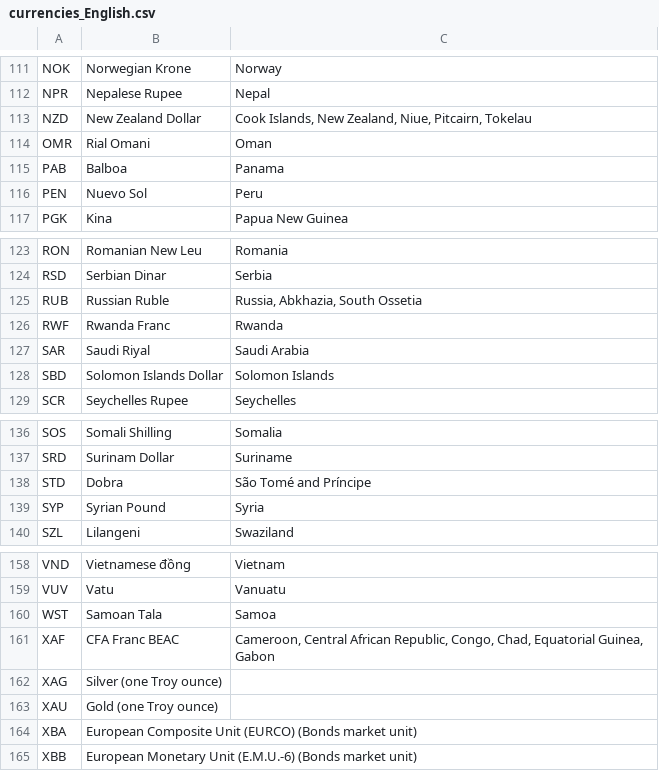
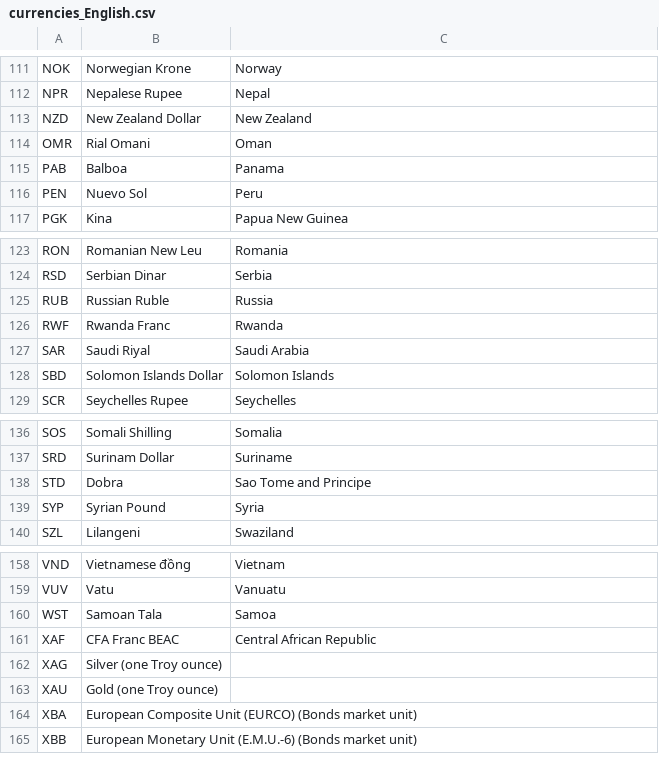
Before and after one commit to FuriousFourier/NewsAnalyzer, a CSV file: App/data/datafiles/currencies_English.csv, drawn as a sheet; only a part is shown, gaps mark what is left out; the diff covers the shown part only.

```diff
--- a/App/data/datafiles/currencies_English.csv
+++ b/App/data/datafiles/currencies_English.csv
@@ -112,3 +112,3 @@
 "NPR","Nepalese Rupee","Nepal"
-"NZD","New Zealand Dollar","Cook Islands, New Zealand, Niue, Pitcairn, Tokelau"
+"NZD","New Zealand Dollar","New Zealand"
 "OMR","Rial Omani","Oman"
@@ -124,3 +124,3 @@
 "RSD","Serbian Dinar","Serbia"
-"RUB","Russian Ruble","Russia, Abkhazia, South Ossetia"
+"RUB","Russian Ruble","Russia"
 "RWF","Rwanda Franc","Rwanda"
@@ -137,3 +137,3 @@
 "SRD","Surinam Dollar","Suriname"
-"STD","Dobra","São Tomé and Príncipe"
+"STD","Dobra","Sao Tome and Principe"
 "SYP","Syrian Pound","Syria"
@@ -160,3 +160,3 @@
 "WST","Samoan Tala","Samoa"
-"XAF","CFA Franc BEAC","Cameroon, Central African Republic, Congo, Chad, Equatorial Guinea, Gabon"
+"XAF","CFA Franc BEAC","Central African Republic"
 "XAG","Silver (one Troy ounce)",
```
Also changed, not shown: 1 removed row and 14 edited cells elsewhere in this file, App/data/datafiles/tagsAndCountries.csv, 13 other files.
